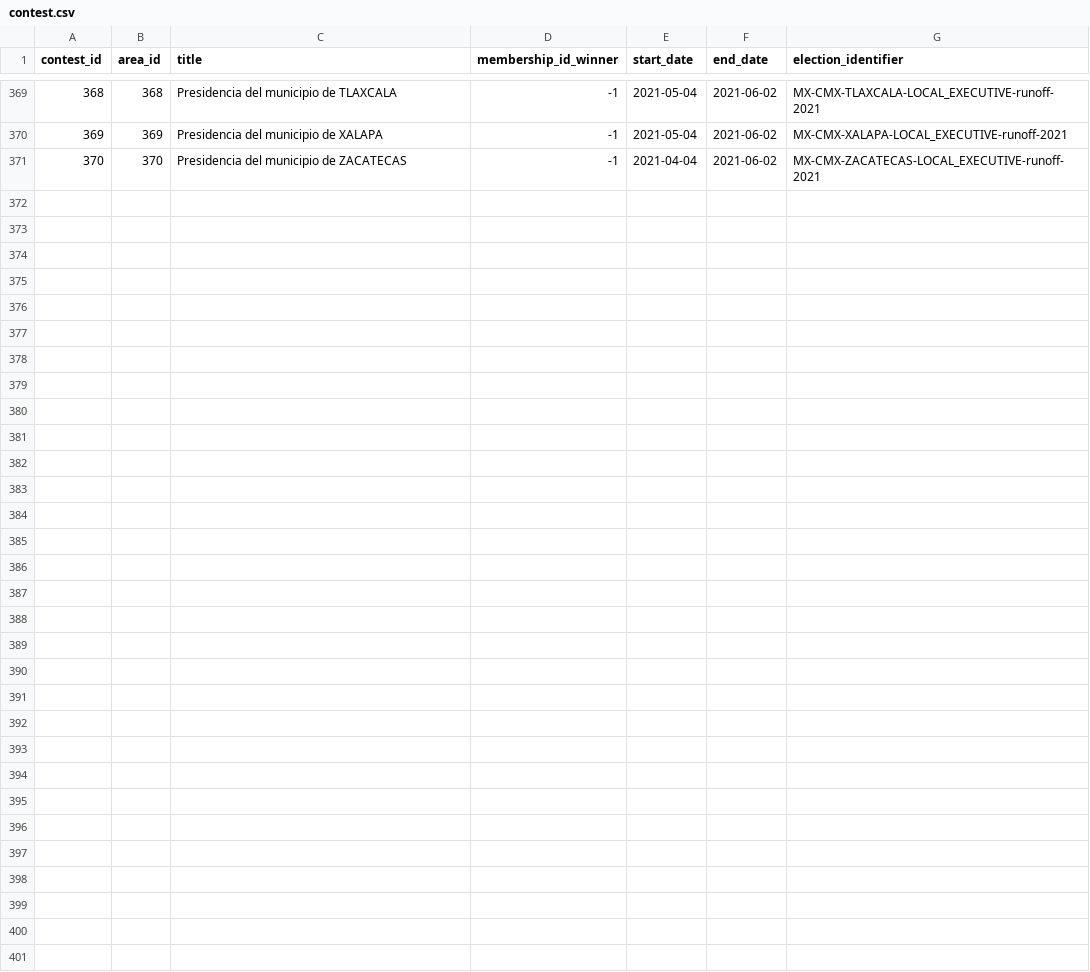
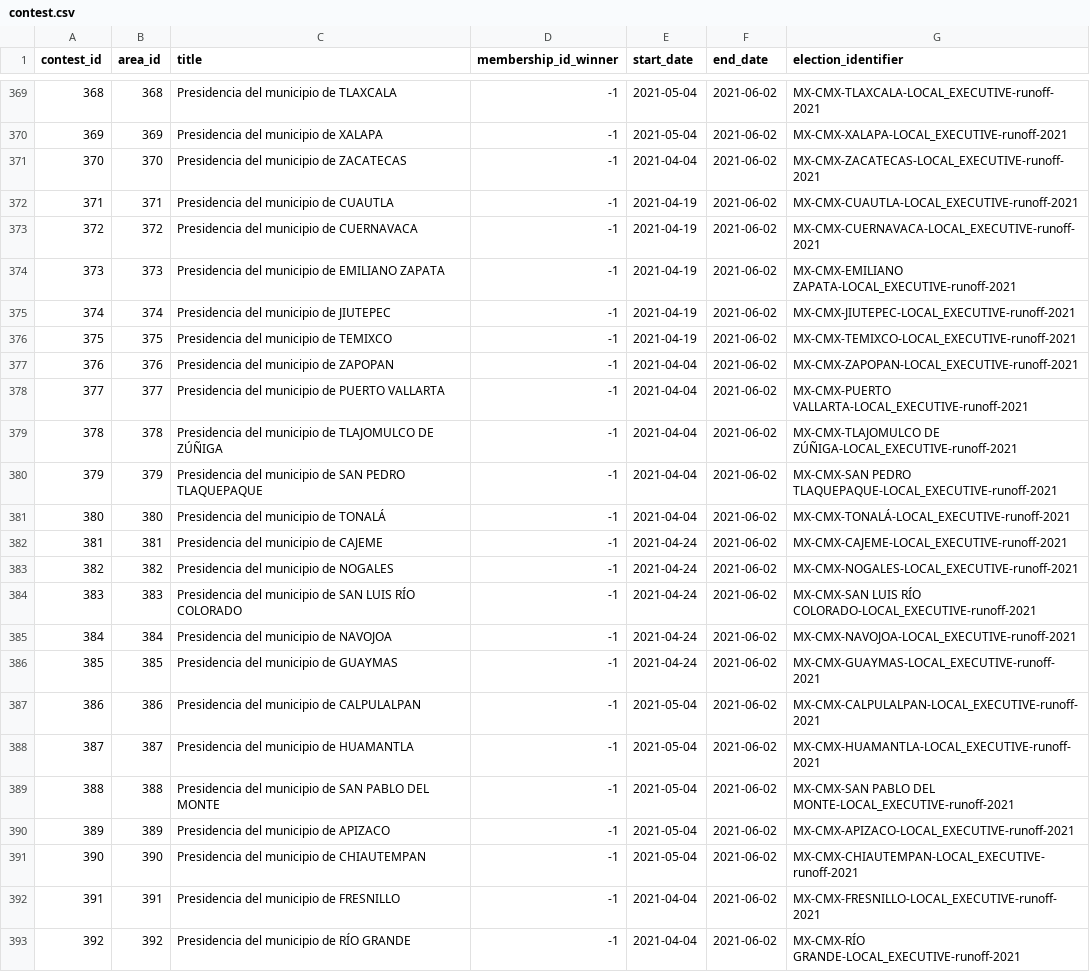
Before and after one commit to Socialtic/api-politica, a CSV file: app/db/contest.csv, drawn as a sheet; only a part is shown, gaps mark what is left out; the diff names each change by its address in the sheet, - before the commit and + after, or states it on an @@ line.

Commit message:
Updated data.

```diff
--- a/app/db/contest.csv
+++ b/app/db/contest.csv
+row 372: 371 | 371 | Presidencia del municipio de CUAUTLA | -1 | 2021-04-19 | 2021-06-02 | MX-CMX-CUAUTLA-LOCAL_EXECUTIVE-runoff-2021
+row 373: 372 | 372 | Presidencia del municipio de CUERNAVACA | -1 | 2021-04-19 | 2021-06-02 | MX-CMX-CUERNAVACA-LOCAL_EXECUTIVE-runoff-2021
+row 374: 373 | 373 | Presidencia del municipio de EMILIANO ZAPATA | -1 | 2021-04-19 | 2021-06-02 | MX-CMX-EMILIANO ZAPATA-LOCAL_EXECUTIVE-runoff-2021
+row 375: 374 | 374 | Presidencia del municipio de JIUTEPEC | -1 | 2021-04-19 | 2021-06-02 | MX-CMX-JIUTEPEC-LOCAL_EXECUTIVE-runoff-2021
+row 376: 375 | 375 | Presidencia del municipio de TEMIXCO | -1 | 2021-04-19 | 2021-06-02 | MX-CMX-TEMIXCO-LOCAL_EXECUTIVE-runoff-2021
+row 377: 376 | 376 | Presidencia del municipio de ZAPOPAN | -1 | 2021-04-04 | 2021-06-02 | MX-CMX-ZAPOPAN-LOCAL_EXECUTIVE-runoff-2021
+row 378: 377 | 377 | Presidencia del municipio de PUERTO VALLARTA | -1 | 2021-04-04 | 2021-06-02 | MX-CMX-PUERTO VALLARTA-LOCAL_EXECUTIVE-runoff-2021
+row 379: 378 | 378 | Presidencia del municipio de TLAJOMULCO DE ZÚÑIGA | -1 | 2021-04-04 | 2021-06-02 | MX-CMX-TLAJOMULCO DE ZÚÑIGA-LOCAL_EXECUTIVE-runoff-2021
+row 380: 379 | 379 | Presidencia del municipio de SAN PEDRO TLAQUEPAQUE | -1 | 2021-04-04 | 2021-06-02 | MX-CMX-SAN PEDRO TLAQUEPAQUE-LOCAL_EXECUTIVE-runoff-2021
+row 381: 380 | 380 | Presidencia del municipio de TONALÁ | -1 | 2021-04-04 | 2021-06-02 | MX-CMX-TONALÁ-LOCAL_EXECUTIVE-runoff-2021
+row 382: 381 | 381 | Presidencia del municipio de CAJEME | -1 | 2021-04-24 | 2021-06-02 | MX-CMX-CAJEME-LOCAL_EXECUTIVE-runoff-2021
+row 383: 382 | 382 | Presidencia del municipio de NOGALES | -1 | 2021-04-24 | 2021-06-02 | MX-CMX-NOGALES-LOCAL_EXECUTIVE-runoff-2021
+row 384: 383 | 383 | Presidencia del municipio de SAN LUIS RÍO COLORADO | -1 | 2021-04-24 | 2021-06-02 | MX-CMX-SAN LUIS RÍO COLORADO-LOCAL_EXECUTIVE-runoff-2021
+row 385: 384 | 384 | Presidencia del municipio de NAVOJOA | -1 | 2021-04-24 | 2021-06-02 | MX-CMX-NAVOJOA-LOCAL_EXECUTIVE-runoff-2021
+row 386: 385 | 385 | Presidencia del municipio de GUAYMAS | -1 | 2021-04-24 | 2021-06-02 | MX-CMX-GUAYMAS-LOCAL_EXECUTIVE-runoff-2021
+row 387: 386 | 386 | Presidencia del municipio de CALPULALPAN | -1 | 2021-05-04 | 2021-06-02 | MX-CMX-CALPULALPAN-LOCAL_EXECUTIVE-runoff-2021
+row 388: 387 | 387 | Presidencia del municipio de HUAMANTLA | -1 | 2021-05-04 | 2021-06-02 | MX-CMX-HUAMANTLA-LOCAL_EXECUTIVE-runoff-2021
+row 389: 388 | 388 | Presidencia del municipio de SAN PABLO DEL MONTE | -1 | 2021-05-04 | 2021-06-02 | MX-CMX-SAN PABLO DEL MONTE-LOCAL_EXECUTIVE-runoff-2021
+row 390: 389 | 389 | Presidencia del municipio de APIZACO | -1 | 2021-05-04 | 2021-06-02 | MX-CMX-APIZACO-LOCAL_EXECUTIVE-runoff-2021
+row 391: 390 | 390 | Presidencia del municipio de CHIAUTEMPAN | -1 | 2021-05-04 | 2021-06-02 | MX-CMX-CHIAUTEMPAN-LOCAL_EXECUTIVE-runoff-2021
+row 392: 391 | 391 | Presidencia del municipio de FRESNILLO | -1 | 2021-04-04 | 2021-06-02 | MX-CMX-FRESNILLO-LOCAL_EXECUTIVE-runoff-2021
+row 393: 392 | 392 | Presidencia del municipio de RÍO GRANDE | -1 | 2021-04-04 | 2021-06-02 | MX-CMX-RÍO GRANDE-LOCAL_EXECUTIVE-runoff-2021
```
Also changed, not shown: app/db/area.csv, app/db/chamber.csv, 21 other files.
